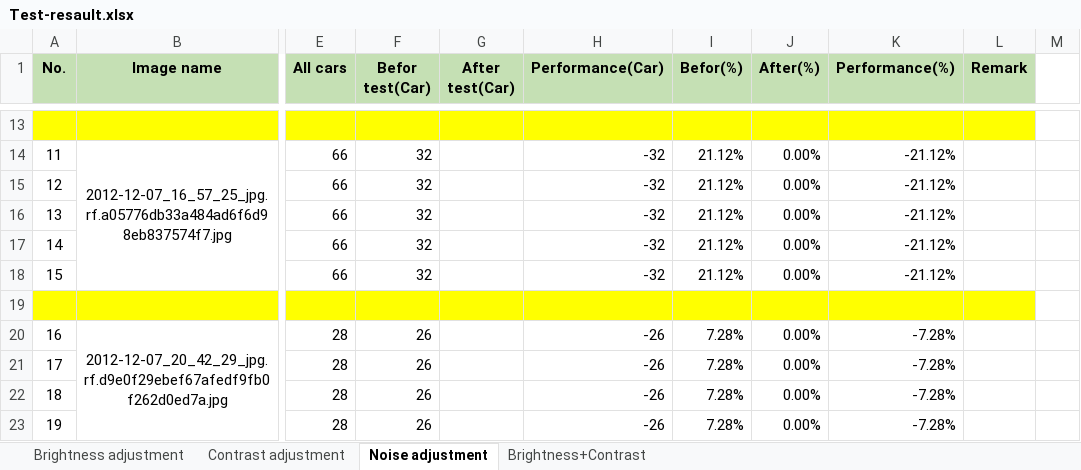
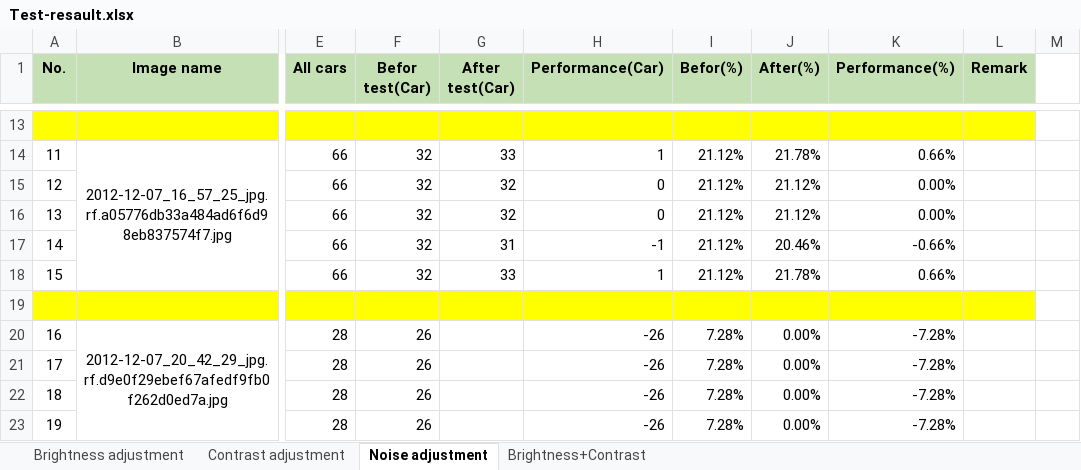
Before and after one commit to praphans/parking-lot-image-processing, an Excel workbook: Resault/Test-resault.xlsx, sheet Noise adjustment, drawn as a sheet; only a part is shown, gaps mark what is left out; values as stored, in another font and other column widths than the file's, no borders; the diff covers the shown part only; the diff names each change by its address in the sheet, - before the commit and + after, or states it on an @@ line.

Commit message:
Update test resault

```diff
--- a/Resault/Test-resault.xlsx (sheet Noise adjustment)
+++ b/Resault/Test-resault.xlsx (sheet Noise adjustment)
-G14 (After test(Car)): (empty)
+G14 (After test(Car)): 33
-H14 (Performance(Car)): -32
+H14 (Performance(Car)): 1
-J14 (After(%)): 0.00%
+J14 (After(%)): 21.78%
-K14 (Performance(%)): -21.12%
+K14 (Performance(%)): 0.66%
-G15:G16 (After test(Car)): (empty)
+G15:G16 (After test(Car)): 32
-H15:H16 (Performance(Car)): -32
+H15:H16 (Performance(Car)): 0
-J15:J16 (After(%)): 0.00%
+J15:J16 (After(%)): 21.12%
-K15:K16 (Performance(%)): -21.12%
+K15:K16 (Performance(%)): 0.00%
-G17 (After test(Car)): (empty)
+G17 (After test(Car)): 31
-H17 (Performance(Car)): -32
+H17 (Performance(Car)): -1
-J17 (After(%)): 0.00%
+J17 (After(%)): 20.46%
-K17 (Performance(%)): -21.12%
+K17 (Performance(%)): -0.66%
-G18 (After test(Car)): (empty)
+G18 (After test(Car)): 33
-H18 (Performance(Car)): -32
+H18 (Performance(Car)): 1
-J18 (After(%)): 0.00%
+J18 (After(%)): 21.78%
-K18 (Performance(%)): -21.12%
+K18 (Performance(%)): 0.66%
```
Also changed, not shown: 40 edited cells elsewhere in this sheet, sheet Brightness+Contrast, formulas that keep their value, 2 other files.
